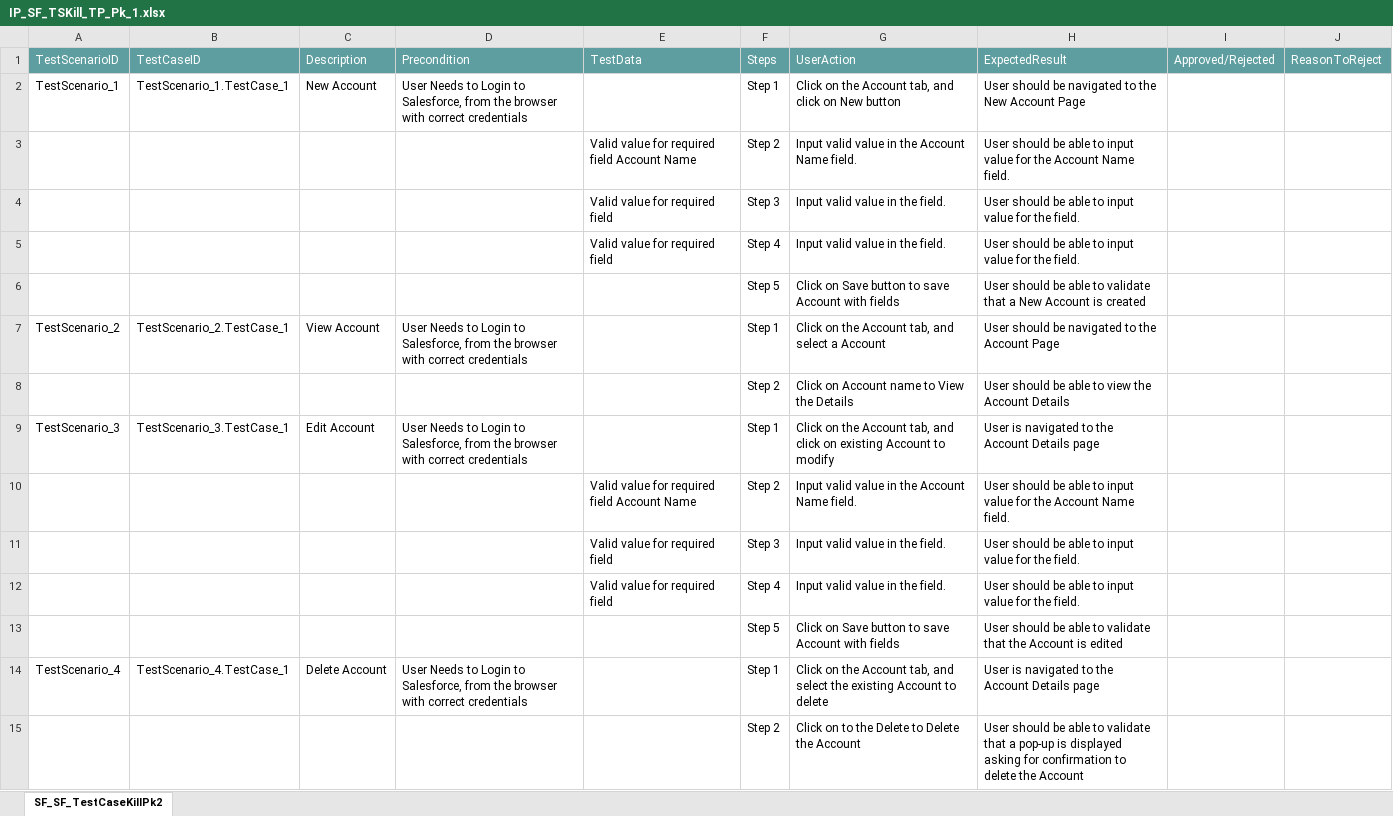
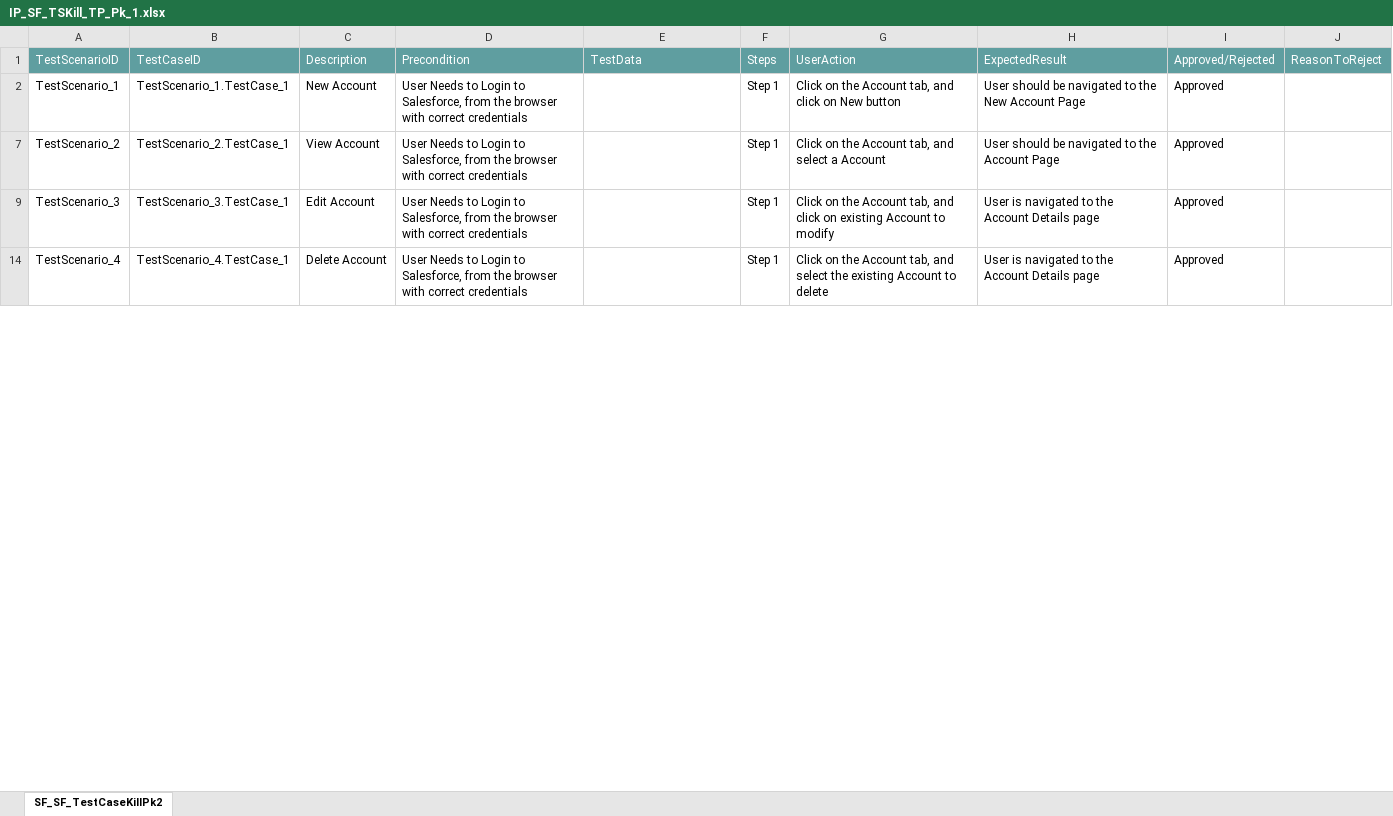
Before and after one commit to ShaikMohamedIrfan/TestingAPI1, an Excel workbook: IP_SF_TSKill_TP_Pk_1.xlsx, sheet SF_SF_TestCaseKillPk2, drawn as a sheet; only a part is shown; values as stored, in another font and other column widths than the file's, no borders; table styles not drawn; the diff covers the shown part only; the diff names each change by its address in the sheet, - before the commit and + after, or states it on an @@ line.

Commit message:
Add files via upload

```diff
--- a/IP_SF_TSKill_TP_Pk_1.xlsx (sheet SF_SF_TestCaseKillPk2)
+++ b/IP_SF_TSKill_TP_Pk_1.xlsx (sheet SF_SF_TestCaseKillPk2)
-I2: (empty)
+I2: Approved
@@ row 3 hidden:  |  |  |  | Valid value for required field Account Name | Step 2 | Input valid value in the Account Name field. | User should be able to input value for the Account Name field. @@
@@ row 4 hidden:  |  |  |  | Valid value for required field | Step 3 | Input valid value in the field. | User should be able to input value for the field. @@
@@ row 5 hidden:  |  |  |  | Valid value for required field | Step 4 | Input valid value in the field. | User should be able to input value for the field. @@
@@ row 6 hidden:  |  |  |  |  | Step 5 | Click on Save button to save Account with fields | User should be able to validate that a New Account is created @@
-I7: (empty)
+I7: Approved
@@ row 8 hidden:  |  |  |  |  | Step 2 | Click on Account name to View the Details | User should be able to view the Account Details @@
-I9: (empty)
+I9: Approved
@@ row 10 hidden:  |  |  |  | Valid value for required field Account Name | Step 2 | Input valid value in the Account Name field. | User should be able to input value for the Account Name field. @@
@@ row 11 hidden:  |  |  |  | Valid value for required field | Step 3 | Input valid value in the field. | User should be able to input value for the field. @@
@@ row 12 hidden:  |  |  |  | Valid value for required field | Step 4 | Input valid value in the field. | User should be able to input value for the field. @@
@@ row 13 hidden:  |  |  |  |  | Step 5 | Click on Save button to save Account with fields | User should be able to validate that the Account is edited @@
-I14: (empty)
+I14: Approved
@@ row 15 hidden:  |  |  |  |  | Step 2 | Click on to the Delete to Delete the Account | User should be able to validate that a pop-up is displayed asking for confirmation to delete the Account @@
```
Also changed, not shown: 10 hidden or unhidden rows and 4 edited cells elsewhere in this sheet.
